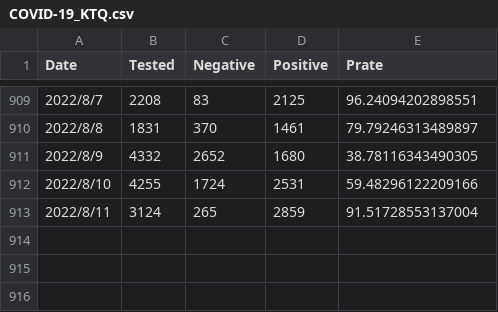
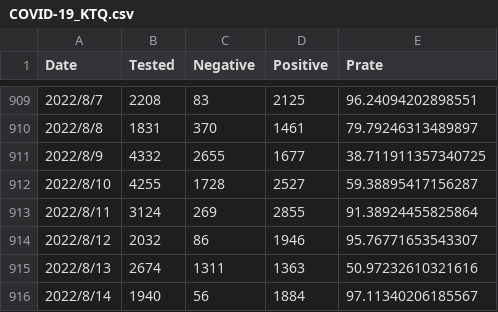
Before and after one commit to u-10bei/covid-19_JPdata, a CSV file: data/COVID-19_KTQ.csv, drawn as a sheet; only a part is shown, gaps mark what is left out.

```diff
--- a/data/COVID-19_KTQ.csv
+++ b/data/COVID-19_KTQ.csv
@@ -910,4 +910,7 @@ Date,Tested,Negative,Positive,Prate
 2022/8/8,1831,370,1461,79.79246313489897
-2022/8/9,4332,2652,1680,38.78116343490305
-2022/8/10,4255,1724,2531,59.48296122209166
-2022/8/11,3124,265,2859,91.51728553137004
+2022/8/9,4332,2655,1677,38.711911357340725
+2022/8/10,4255,1728,2527,59.38895417156287
+2022/8/11,3124,269,2855,91.38924455825864
+2022/8/12,2032,86,1946,95.76771653543307
+2022/8/13,2674,1311,1363,50.97232610321616
+2022/8/14,1940,56,1884,97.11340206185567
```
Also changed, not shown: data/COVID-19_JP.csv, 1 other file.
